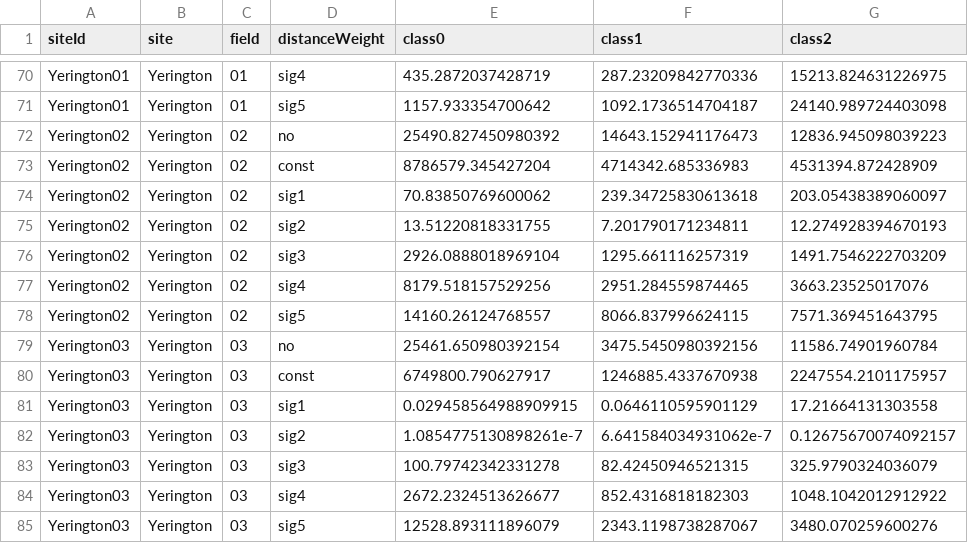
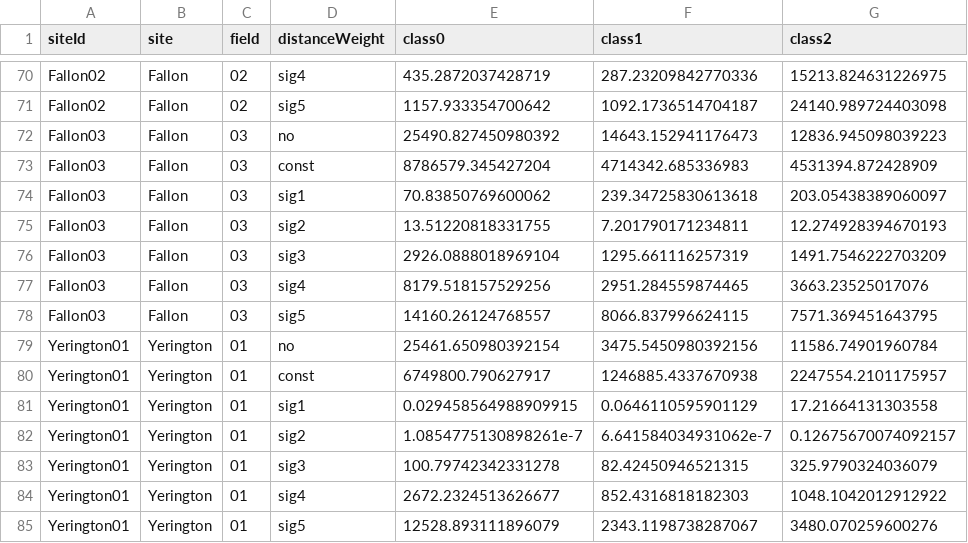
Before and after one commit to ansoncall/2020_Exclosures, a CSV file: tidy_data/landcover.csv, drawn as a sheet; only a part is shown, gaps mark what is left out; the diff covers the shown part only; the diff names each change by its address in the sheet, - before the commit and + after, or states it on an @@ line.

```diff
--- a/tidy_data/landcover.csv
+++ b/tidy_data/landcover.csv
-A70:A71 (siteId): Yerington01
+A70:A71 (siteId): Fallon02
-B70:B78 (site): Yerington
+B70:B78 (site): Fallon
-C70:C71 (field): 01
+C70:C71 (field): 02
-A72:A78 (siteId): Yerington02
+A72:A78 (siteId): Fallon03
-C72:C78 (field): 02
+C72:C78 (field): 03
-A79:A85 (siteId): Yerington03
+A79:A85 (siteId): Yerington01
-C79:C85 (field): 03
+C79:C85 (field): 01
```
Also changed, not shown: 127 edited cells elsewhere in this file, raw_data/Fall_counts.csv, raw_data/Spring_counts.csv, 28 other files.
